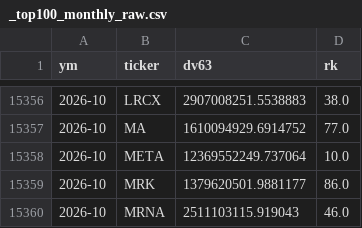
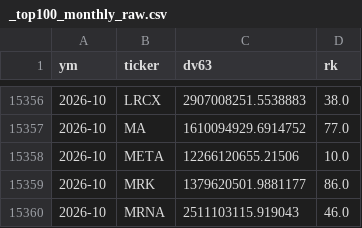
Before and after one commit to robbie993/trade-bots, a CSV file: research/pelosi/fundamentals/_top100_monthly_raw.csv, drawn as a sheet; only a part is shown, gaps mark what is left out.

```diff
--- a/research/pelosi/fundamentals/_top100_monthly_raw.csv
+++ b/research/pelosi/fundamentals/_top100_monthly_raw.csv
@@ -15357,3 +15357,3 @@ ym,ticker,dv63,rk
 2026-10,MA,1610094929.6914752,77.0
-2026-10,META,12369552249.737064,10.0
+2026-10,META,12266120655.21506,10.0
 2026-10,MRK,1379620501.9881177,86.0
```
Also changed, not shown: 15 other files.
